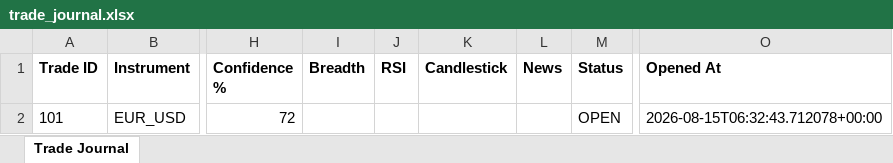
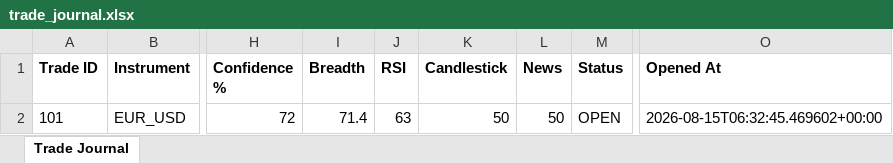
Before and after one commit to wxthesparthaaa/Claude-Trade-Agent, an Excel workbook: trade_journal.xlsx, sheet Trade Journal, drawn as a sheet; only a part is shown, gaps mark what is left out; values as stored, in another font and other column widths than the file's, no borders; the diff names each change by its address in the sheet, - before the commit and + after, or states it on an @@ line.

Commit message:
Update trade_journal.xlsx

```diff
--- a/trade_journal.xlsx (sheet Trade Journal)
+++ b/trade_journal.xlsx (sheet Trade Journal)
-I2 (Breadth): (empty)
+I2 (Breadth): 71.4
-J2 (RSI): (empty)
+J2 (RSI): 63
-K2 (Candlestick): (empty)
+K2 (Candlestick): 50
-L2 (News): (empty)
+L2 (News): 50
-O2 (Opened At): 2026-08-15T06:32:43.712078+00:00
+O2 (Opened At): 2026-08-15T06:32:45.469602+00:00
```
